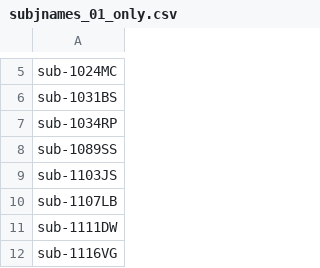
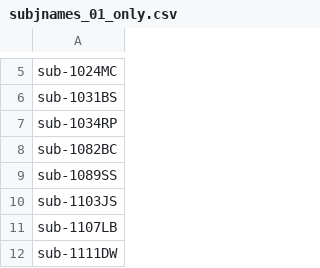
Before and after one commit to thomshaw92/Optimising_Exercise_Structural_MRI, a CSV file: OPTIMEX_github/subjnames_01_only.csv, drawn as a sheet; only a part is shown, gaps mark what is left out; the shorter side is filled out with more unchanged rows.

```diff
--- a/OPTIMEX_github/subjnames_01_only.csv
+++ b/OPTIMEX_github/subjnames_01_only.csv
@@ -7,2 +7,3 @@ sub-1031BS
 sub-1034RP
+sub-1082BC
 sub-1089SS
```
Also changed, not shown: OPTIMEX_github/subjnames_06_only.csv, 3 other files.
